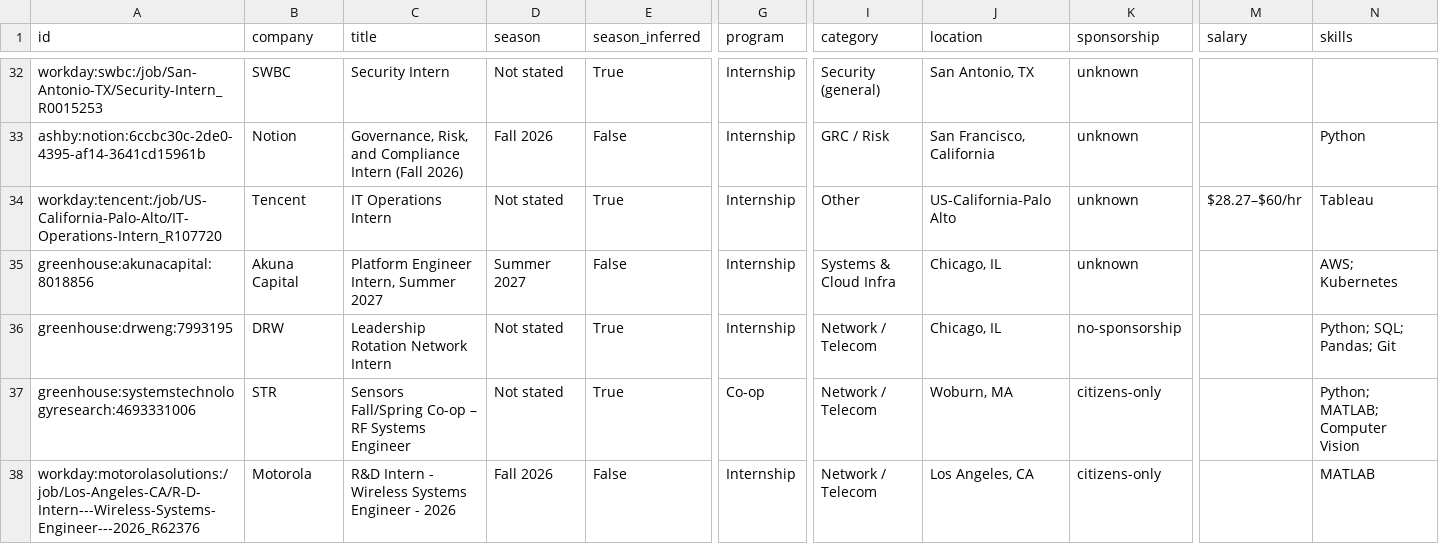
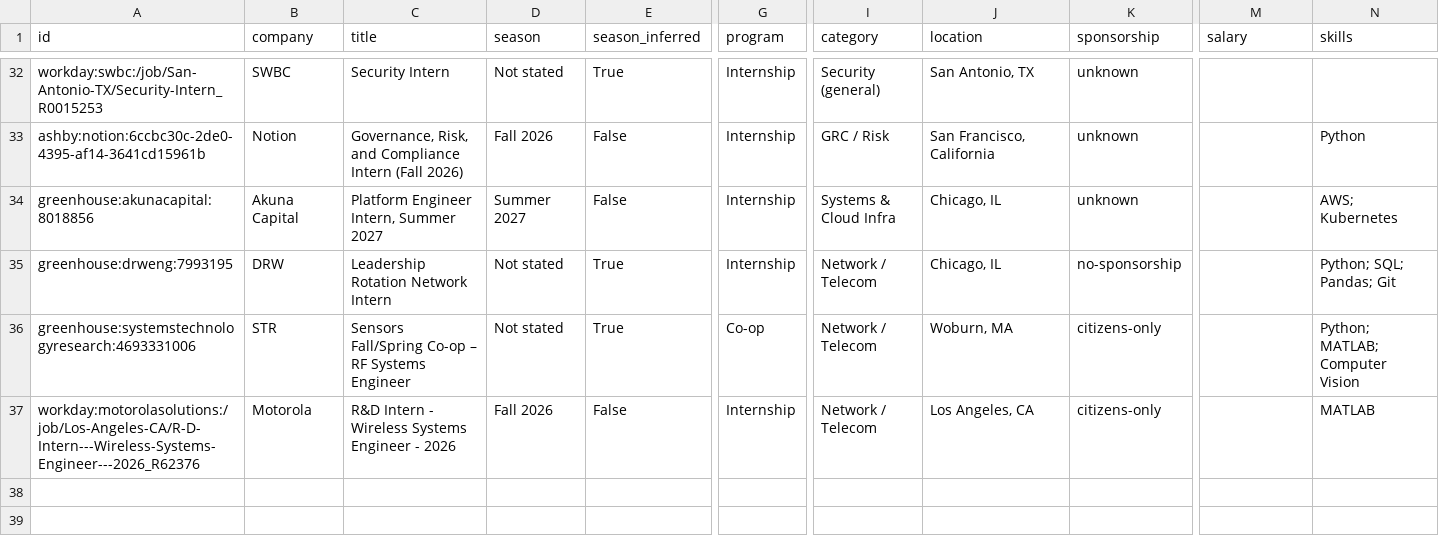
Before and after one commit to ihrtkaii/secnet-internships, a CSV file: data/internships.csv, drawn as a sheet; only a part is shown, gaps mark what is left out; rows hold the shown columns only; the diff names each change by its address in the sheet, - before the commit and + after, or states it on an @@ line.

```diff
--- a/data/internships.csv
+++ b/data/internships.csv
-row 34: workday:tencent:/job/US-California-Palo-Alto/IT-Operations-Intern_R107720 | Tencent | IT Operations Intern | Not stated | True | Internship | Other | US-California-Palo Alto | unknown | $28.27–$60/hr | Tableau
```
Also changed, not shown: docs/internships.csv, 12 other files.
